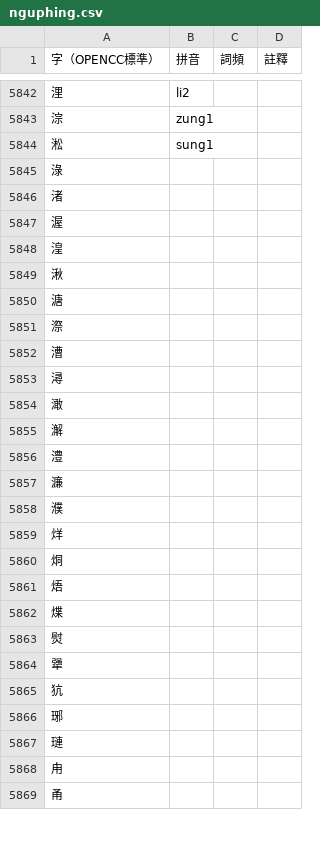
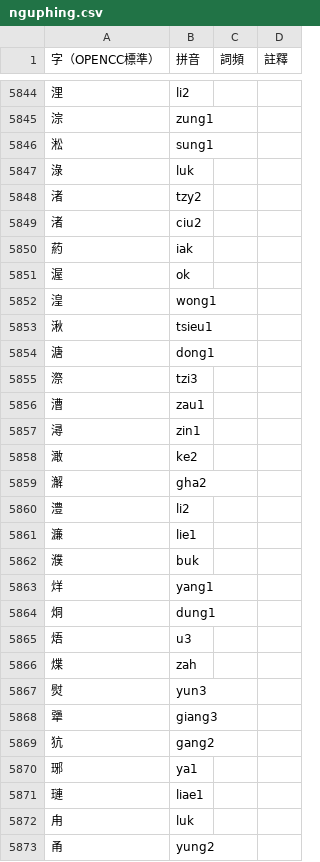
Before and after one commit to saeziae/rime_nguphing, a CSV file: nguphing.csv, drawn as a sheet; only a part is shown, gaps mark what is left out; the diff covers the shown part only.

```diff
--- a/nguphing.csv
+++ b/nguphing.csv
@@ -5844,26 +5846,28 @@
 淞,sung1,,,
-淥,,,,
-渚,,,,
-渥,,,,
-湟,,,,
-湫,,,,
-溏,,,,
-漈,,,,
-漕,,,,
-潯,,,,
-澉,,,,
-澥,,,,
-澧,,,,
-濂,,,,
-濮,,,,
-烊,,,,
-烔,,,,
-焐,,,,
-煠,,,,
-熨,,,,
-犟,,,,
-犺,,,,
-琊,,,,
-璉,,,,
-甪,,,,
-甬,,,,
+淥,luk,,,
+渚,tzy2,,,
+渚,ciu2,,,
+葯,iak,,,
+渥,ok,,,
+湟,wong1,,,
+湫,tsieu1,,,
+溏,dong1,,,
+漈,tzi3,,,
+漕,zau1,,,
+潯,zin1,,,
+澉,ke2,,,
+澥,gha2,,,
+澧,li2,,,
+濂,lie1,,,
+濮,buk,,,
+烊,yang1,,,
+烔,dung1,,,
+焐,u3,,,
+煠,zah,,,
+熨,yun3,,,
+犟,giang3,,,
+犺,gang2,,,
+琊,ya1,,,
+璉,liae1,,,
+甪,luk,,,
+甬,yung2,,,
```
Also changed, not shown: 2 added rows and 13 edited cells elsewhere in this file, 2 other files.
